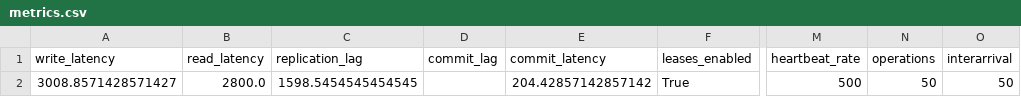
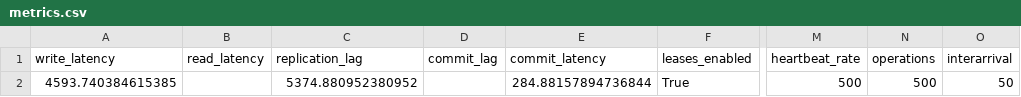
Before and after one commit to muratdem/RaftLeaderLeases, a CSV file: Python/metrics/metrics.csv, drawn as a sheet; only a part is shown, gaps mark what is left out; the diff names each change by its address in the sheet, - before the commit and + after, or states it on an @@ line.

Commit message:
fix lease logic

```diff
--- a/Python/metrics/metrics.csv
+++ b/Python/metrics/metrics.csv
-A2 (write_latency): 3008.8571428571427
+A2 (write_latency): 4593.740384615385
-B2 (read_latency): 2800.0
+B2 (read_latency): (empty)
-C2 (replication_lag): 1598.5454545454545
+C2 (replication_lag): 5374.880952380952
-E2 (commit_latency): 204.42857142857142
+E2 (commit_latency): 284.88157894736844
-N2 (operations): 50
+N2 (operations): 500
```
Also changed, not shown: 3 other files.
